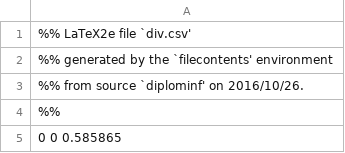
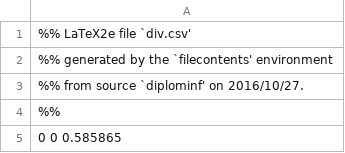
Before and after one commit to Adrenocrom/Muskat, a CSV file: Tex/div.csv, drawn as a sheet; only a part is shown.

```diff
--- a/Tex/div.csv
+++ b/Tex/div.csv
@@ -2,3 +2,3 @@
 %% generated by the `filecontents' environment
-%% from source `diplominf' on 2016/10/26.
+%% from source `diplominf' on 2016/10/27.
 %%
```
Also changed, not shown: Tex/div_data_2_512x512D8L1.0I0.0.csv, Tex/div_data_2_512x512D8L1.0I0.5.csv, 20 other files.
